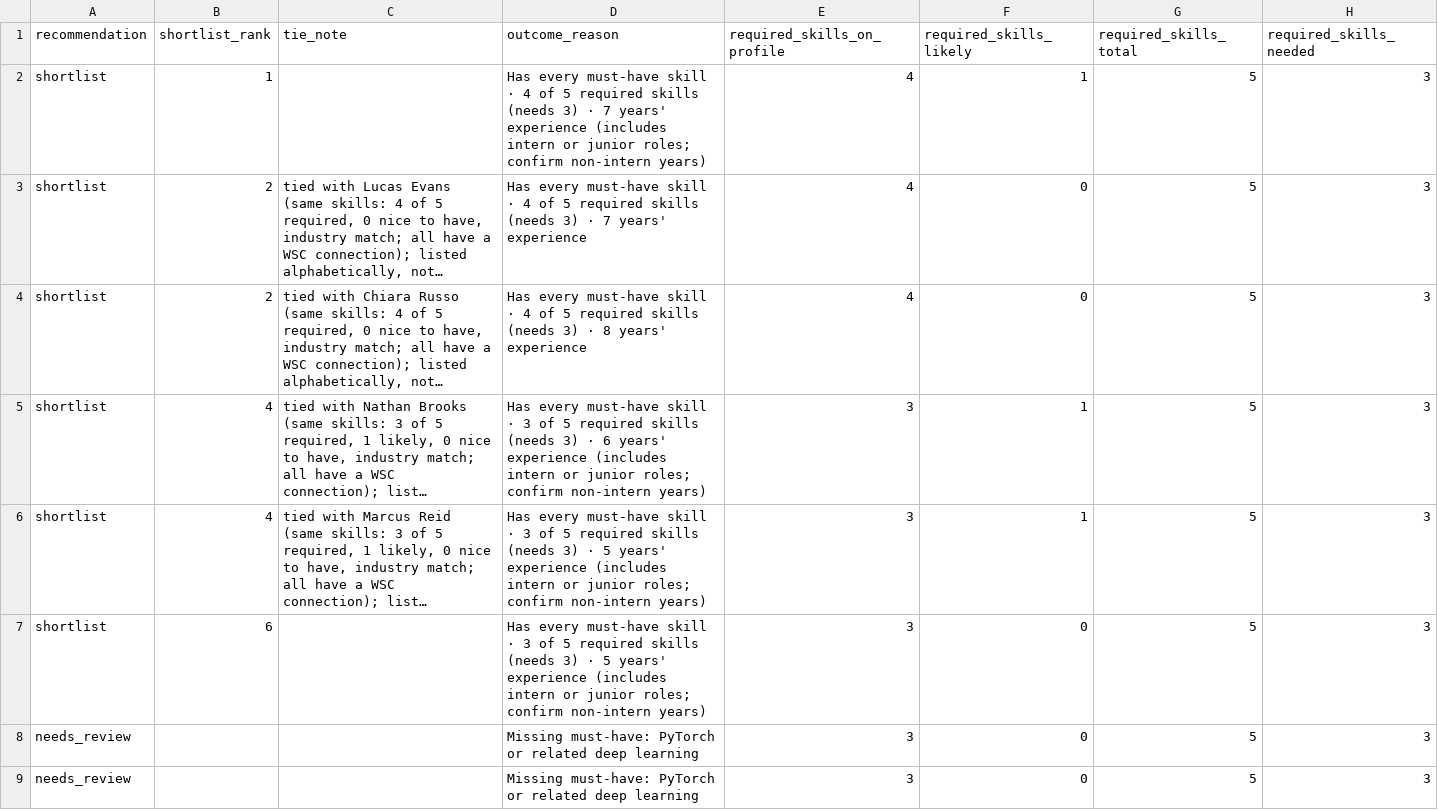
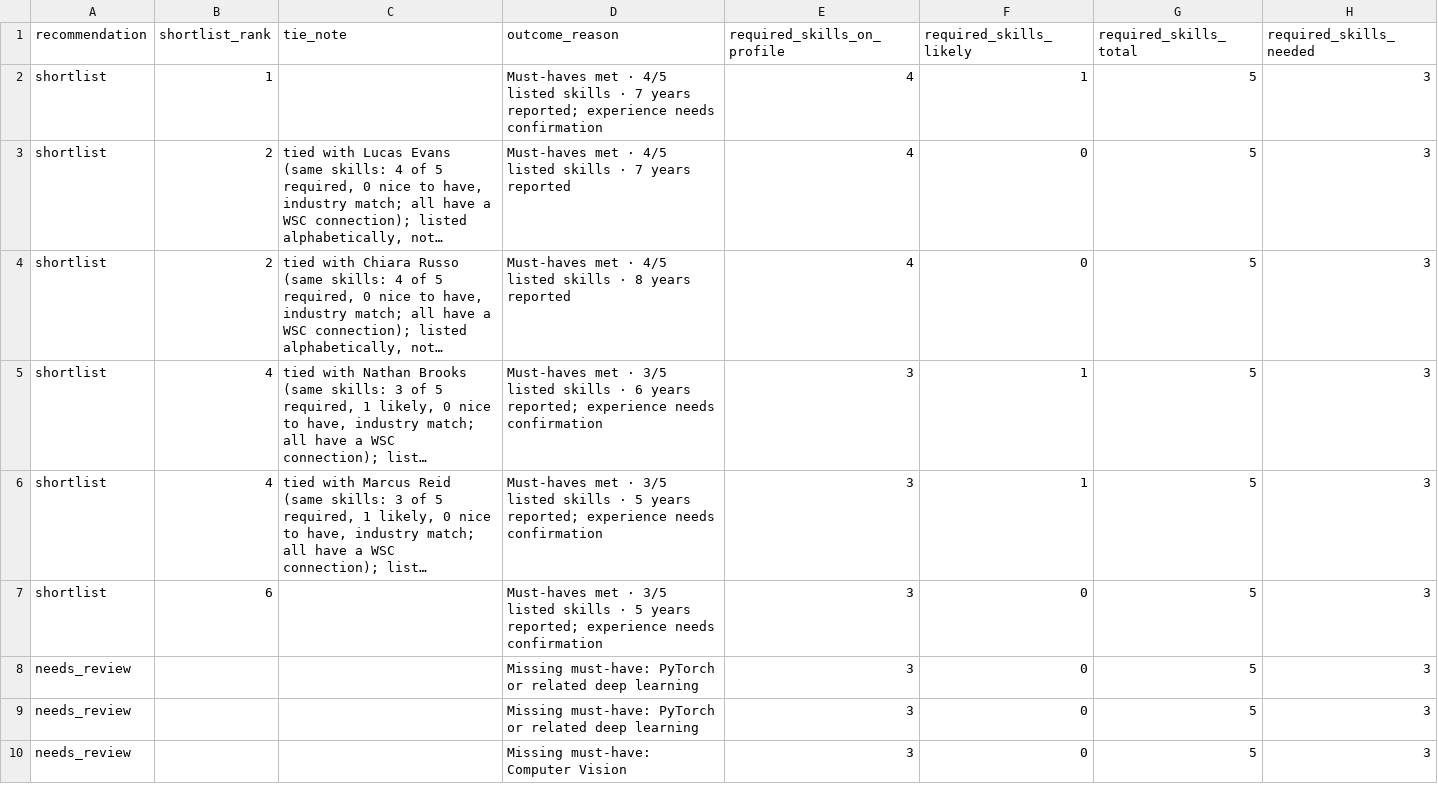
Before and after one commit to xmeir-dev/wsc-talent-pool, a CSV file: output/candidates_JOB001.csv, drawn as a sheet; only a part is shown; the shorter side is filled out with more unchanged rows; long unchanged cells end in …; the diff names each change by its address in the sheet, - before the commit and + after, or states it on an @@ line.

```diff
--- a/output/candidates_JOB001.csv
+++ b/output/candidates_JOB001.csv
-D2 (outcome_reason): Has every must-have skill · 4 of 5 required skills (needs 3) · 7 years' experience (includes intern or junior roles; confirm non-intern years)
+D2 (outcome_reason): Must-haves met · 4/5 listed skills · 7 years reported; experience needs confirmation
-D3 (outcome_reason): Has every must-have skill · 4 of 5 required skills (needs 3) · 7 years' experience
+D3 (outcome_reason): Must-haves met · 4/5 listed skills · 7 years reported
-D4 (outcome_reason): Has every must-have skill · 4 of 5 required skills (needs 3) · 8 years' experience
+D4 (outcome_reason): Must-haves met · 4/5 listed skills · 8 years reported
-D5 (outcome_reason): Has every must-have skill · 3 of 5 required skills (needs 3) · 6 years' experience (includes intern or junior roles; confirm non-intern years)
+D5 (outcome_reason): Must-haves met · 3/5 listed skills · 6 years reported; experience needs confirmation
-D6:D7 (outcome_reason): Has every must-have skill · 3 of 5 required skills (needs 3) · 5 years' experience (includes intern or junior roles; confirm non-intern years)
+D6:D7 (outcome_reason): Must-haves met · 3/5 listed skills · 5 years reported; experience needs confirmation
```
Also changed, not shown: output/candidates_JOB002.csv, output/candidates_JOB004.csv, 7 other files.
